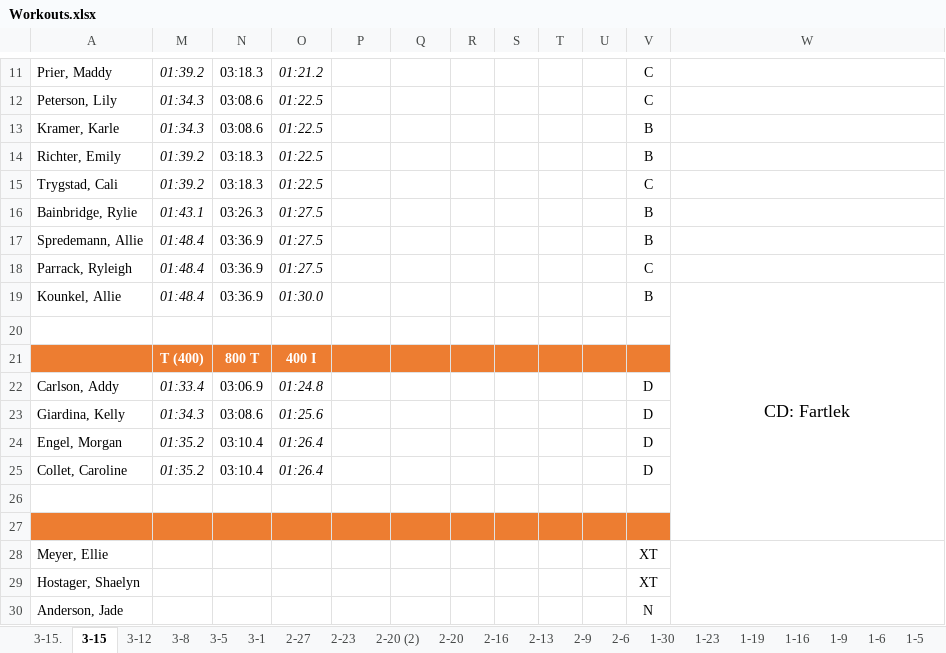
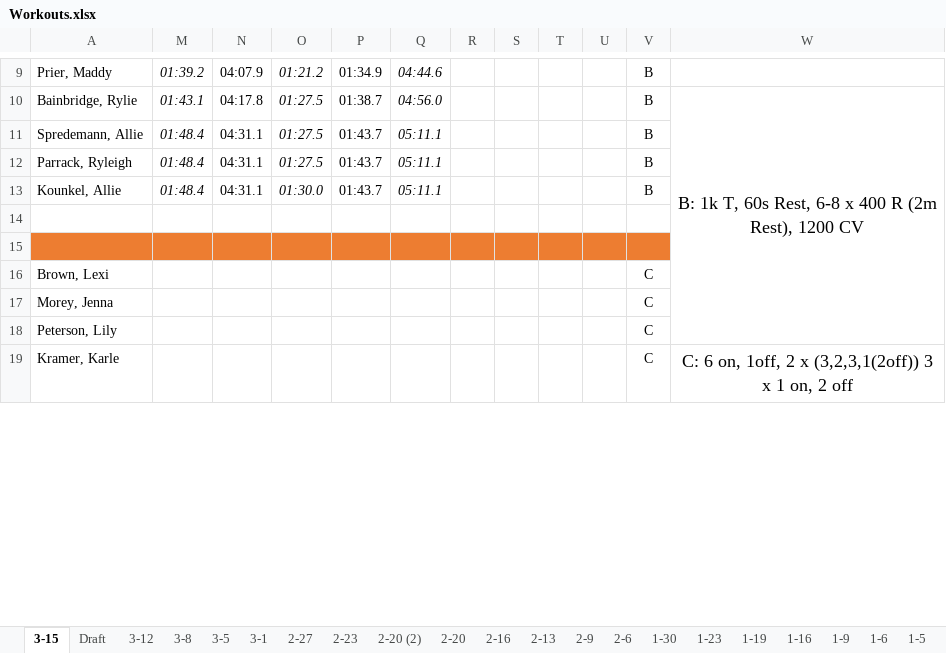
Before and after one commit to ryan-neubs/WXC-WTF-Athlete-Schedule-Personalizer, an Excel workbook: static/WorkoutSheets/Workouts.xlsx, sheet 3-15, drawn as a sheet; only a part is shown, gaps mark what is left out; values as stored, in another font and other column widths than the file's, no borders; table styles not drawn; removed rows and columns are numbered as before the commit, all else as after; the diff covers the shown part only; the diff names each change by its address in the sheet, - before the commit and + after, or states it on an @@ line.

```diff
--- a/static/WorkoutSheets/Workouts.xlsx (sheet 3-15)
+++ b/static/WorkoutSheets/Workouts.xlsx (sheet 3-15)
-sheet tab: 3-15.
+sheet tab: Draft
-N9: 03:18.3
+N9: 04:07.9
-P9: (empty)
+P9: 01:34.9
-Q9: (empty)
+Q9: 04:44.6
-V9: C
+V9: B
-row 12: Peterson, Lily | 01:34.3 | 03:08.6 | 01:22.5 |  |  |  |  |  |  | C
-row 13: Kramer, Karle | 01:34.3 | 03:08.6 | 01:22.5 |  |  |  |  |  |  | B
-row 14: Richter, Emily | 01:39.2 | 03:18.3 | 01:22.5 |  |  |  |  |  |  | B
-row 15: Trygstad, Cali | 01:39.2 | 03:18.3 | 01:22.5 |  |  |  |  |  |  | C
-N10: 03:26.3
+N10: 04:17.8
-P10: (empty)
+P10: 01:38.7
-Q10: (empty)
+Q10: 04:56.0
-W10: (empty)
+W10: B: 1k T, 60s Rest, 6-8 x 400 R (2m Rest), 1200 CV
+W10:W18 merged
-N11:N13: 03:36.9
+N11:N13: 04:31.1
-P11:P13: (empty)
+P11:P13: 01:43.7
-Q11:Q13: (empty)
+Q11:Q13: 05:11.1
-V12: C
+V12: B
-W13: CD: Fartlek
+W13: (empty)
-W19:W27 merged
-row 20: (empty)
-row 21:  | T (400) | 800 T | 400 I
-row 22: Carlson, Addy | 01:33.4 | 03:06.9 | 01:24.8 |  |  |  |  |  |  | D
-row 23: Giardina, Kelly | 01:34.3 | 03:08.6 | 01:25.6 |  |  |  |  |  |  | D
-row 24: Engel, Morgan | 01:35.2 | 03:10.4 | 01:26.4 |  |  |  |  |  |  | D
-row 25: Collet, Caroline | 01:35.2 | 03:10.4 | 01:26.4 |  |  |  |  |  |  | D
-row 28: Meyer, Ellie |  |  |  |  |  |  |  |  |  | XT
-row 29: Hostager, Shaelyn |  |  |  |  |  |  |  |  |  | XT
+row 16: Brown, Lexi |  |  |  |  |  |  |  |  |  | C
+row 17: Morey, Jenna |  |  |  |  |  |  |  |  |  | C
+row 18: Peterson, Lily |  |  |  |  |  |  |  |  |  | C
+row 19: Kramer, Karle |  |  |  |  |  |  |  |  |  | C | C: 6 on, 1off, 2 x (3,2,3,1(2off)) 3 x 1 on, 2 off
```
Also changed, not shown: 62 added rows, 54 removed rows, 38 edited cells, cell formats and merged cells elsewhere in this sheet, formulas that keep their value, hidden cells, 4 other files.
